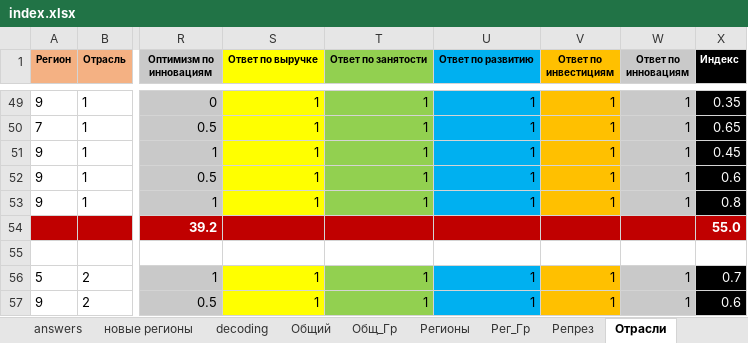
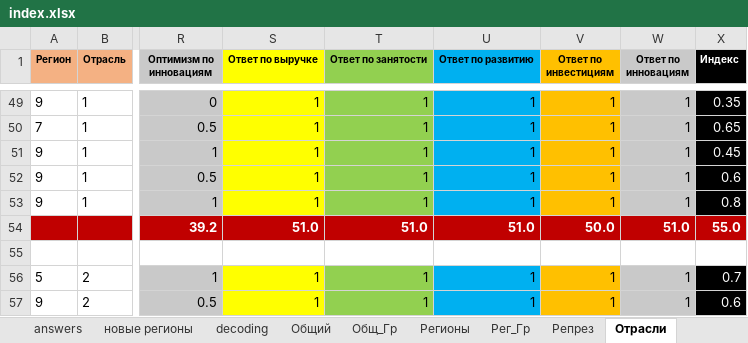
Before and after one commit to molch4nov/graduate-work, an Excel workbook: docs/index.xlsx, sheet Отрасли, drawn as a sheet; only a part is shown, gaps mark what is left out; values as stored, in another font and other column widths than the file's, no borders; charts and pictures not drawn; the diff names each change by its address in the sheet, - before the commit and + after, or states it on an @@ line.

```diff
--- a/docs/index.xlsx (sheet Отрасли)
+++ b/docs/index.xlsx (sheet Отрасли)
-S54 (Ответ по выручке): (empty)
+S54 (Ответ по выручке): 51.0
-T54 (Ответ по занятости): (empty)
+T54 (Ответ по занятости): 51.0
-U54 (Ответ по развитию): (empty)
+U54 (Ответ по развитию): 51.0
-V54 (Ответ по инвестициям): (empty)
+V54 (Ответ по инвестициям): 50.0
-W54 (Ответ по инновациям): (empty)
+W54 (Ответ по инновациям): 51.0
```
Also changed, not shown: charts or pictures, 6 other files.
